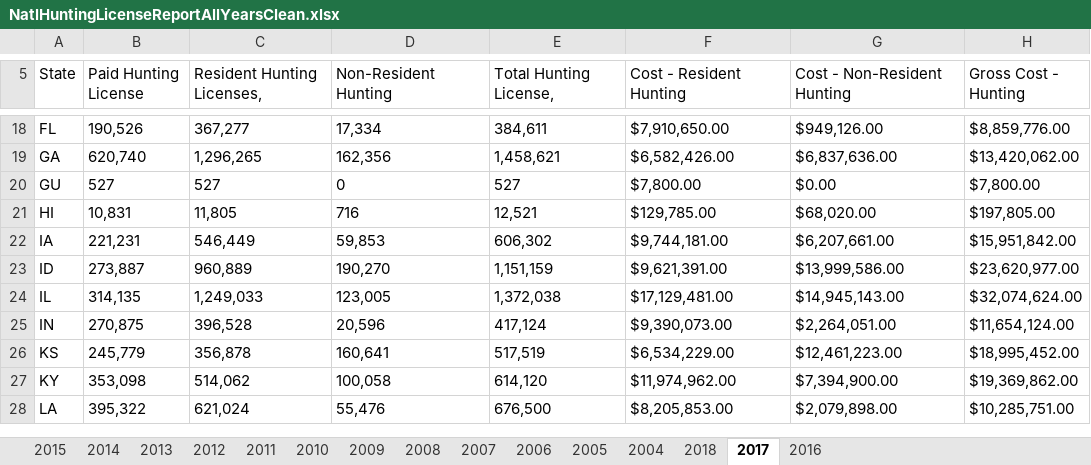
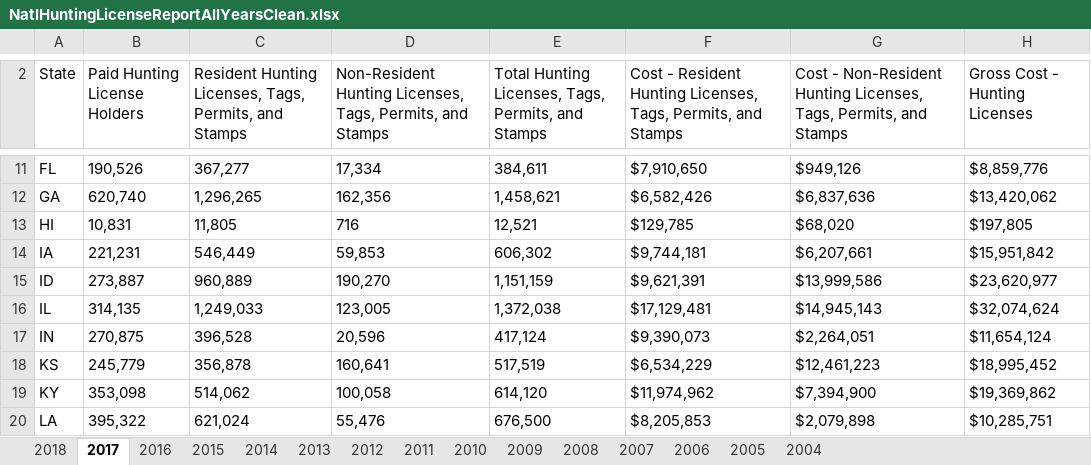
Before and after one commit to HKuz/DSforC, an Excel workbook: Participation/Data/NatlHuntingLicenseReportAllYearsClean.xlsx, sheet 2017, drawn as a sheet; only a part is shown, gaps mark what is left out; values as stored, in another font and other column widths than the file's, no borders; removed rows and columns are numbered as before the commit, all else as after; the diff covers the shown part only; the diff names each change by its address in the sheet, - before the commit and + after, or states it on an @@ line.

Commit message:
Clean 2016-2018 tabs of hunting license data

```diff
--- a/Participation/Data/NatlHuntingLicenseReportAllYearsClean.xlsx (sheet 2017)
+++ b/Participation/Data/NatlHuntingLicenseReportAllYearsClean.xlsx (sheet 2017)
@@ sheet tab order changed: 2018 | 2017 | 2016 | 2015 | 2014 | 2013 | 2012 | 2011 | 2010 | 2009 | 2008 | 2007 | 2006 | 2005 | 2004 @@
-B2: Paid Hunting License
+B2: Paid Hunting License Holders
-C2: Resident Hunting Licenses,
+C2: Resident Hunting Licenses, Tags, Permits, and Stamps
-D2: Non-Resident Hunting
+D2: Non-Resident Hunting Licenses, Tags, Permits, and Stamps
-E2: Total Hunting License,
+E2: Total Hunting Licenses, Tags, Permits, and Stamps
-F2: Cost - Resident Hunting
+F2: Cost - Resident Hunting Licenses, Tags, Permits, and Stamps
-G2: Cost - Non-Resident Hunting
+G2: Cost - Non-Resident Hunting Licenses, Tags, Permits, and Stamps
-H2: Gross Cost - Hunting
+H2: Gross Cost - Hunting Licenses
-F11: $7,910,650.00
+F11: $7,910,650
-G11: $949,126.00
+G11: $949,126
-H11 (Gross Cost - Hunting Licenses): $8,859,776.00
+H11 (Gross Cost - Hunting Licenses): $8,859,776
-F12: $6,582,426.00
+F12: $6,582,426
-G12: $6,837,636.00
+G12: $6,837,636
-H12 (Gross Cost - Hunting Licenses): $13,420,062.00
+H12 (Gross Cost - Hunting Licenses): $13,420,062
-row 20: GU | 527 | 527 | 0 | 527 | $7,800.00 | $0.00 | $7,800.00
-F13: $129,785.00
+F13: $129,785
-G13: $68,020.00
+G13: $68,020
-H13 (Gross Cost - Hunting Licenses): $197,805.00
+H13 (Gross Cost - Hunting Licenses): $197,805
-F14: $9,744,181.00
+F14: $9,744,181
-G14: $6,207,661.00
+G14: $6,207,661
-H14 (Gross Cost - Hunting Licenses): $15,951,842.00
+H14 (Gross Cost - Hunting Licenses): $15,951,842
-F15: $9,621,391.00
+F15: $9,621,391
-G15: $13,999,586.00
+G15: $13,999,586
-H15 (Gross Cost - Hunting Licenses): $23,620,977.00
+H15 (Gross Cost - Hunting Licenses): $23,620,977
-F16: $17,129,481.00
+F16: $17,129,481
-G16: $14,945,143.00
+G16: $14,945,143
-H16 (Gross Cost - Hunting Licenses): $32,074,624.00
+H16 (Gross Cost - Hunting Licenses): $32,074,624
-F17: $9,390,073.00
+F17: $9,390,073
-G17: $2,264,051.00
+G17: $2,264,051
-H17 (Gross Cost - Hunting Licenses): $11,654,124.00
+H17 (Gross Cost - Hunting Licenses): $11,654,124
-F18: $6,534,229.00
+F18: $6,534,229
-G18: $12,461,223.00
+G18: $12,461,223
-H18 (Gross Cost - Hunting Licenses): $18,995,452.00
+H18 (Gross Cost - Hunting Licenses): $18,995,452
-F19: $11,974,962.00
+F19: $11,974,962
-G19: $7,394,900.00
+G19: $7,394,900
-H19 (Gross Cost - Hunting Licenses): $19,369,862.00
+H19 (Gross Cost - Hunting Licenses): $19,369,862
-F20: $8,205,853.00
+F20: $8,205,853
-G20: $2,079,898.00
+G20: $2,079,898
-H20 (Gross Cost - Hunting Licenses): $10,285,751.00
+H20 (Gross Cost - Hunting Licenses): $10,285,751
```
Also changed, not shown: 13 removed rows and 121 edited cells elsewhere in this sheet, sheet 2016, sheet 2018.
